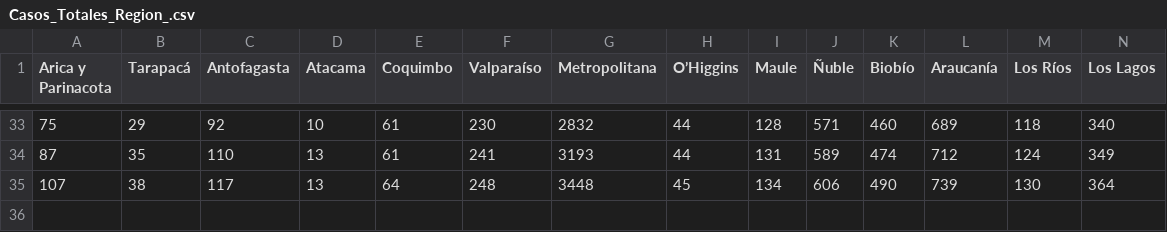
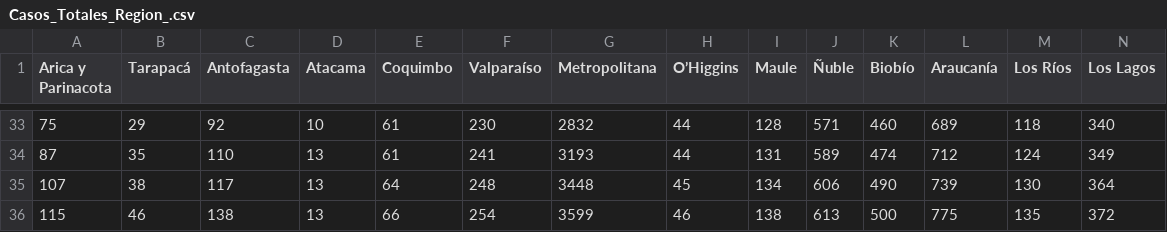
Before and after one commit to White-Mask/COVID-19-Chile-Coronavirus, a CSV file: Database (CSV)/Casos_Totales_Region_.csv, drawn as a sheet; only a part is shown, gaps mark what is left out; rows hold the shown columns only; the diff names each change by its address in the sheet, - before the commit and + after, or states it on an @@ line.

```diff
--- a/Database (CSV)/Casos_Totales_Region_.csv
+++ b/Database (CSV)/Casos_Totales_Region_.csv
+row 36: 115 | 46 | 138 | 13 | 66 | 254 | 3599 | 46 | 138 | 613 | 500 | 775 | 135 | 372
```
Also changed, not shown: Database (CSV)/Resumen_COVID-19_Chile_.csv, 2 other files.
